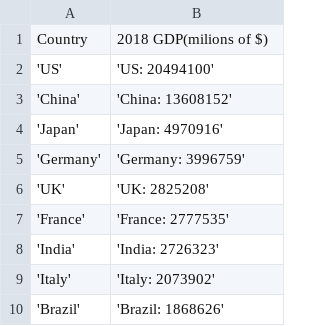
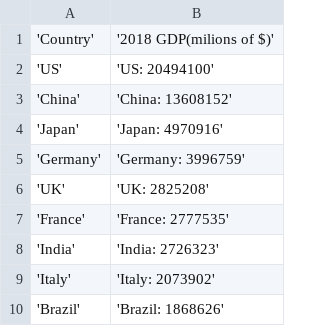
Before and after one commit to 21300625/21300625.github.io, a CSV file: data3.csv, drawn as a sheet.

Commit message:
Update data3.csv

```diff
--- a/data3.csv
+++ b/data3.csv
@@ -1,2 +1,2 @@
-Country,2018 GDP(milions of $)
+'Country','2018 GDP(milions of $)'
 'US','US: 20494100'
```
